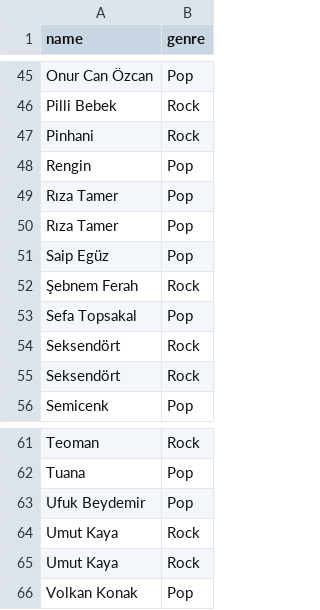
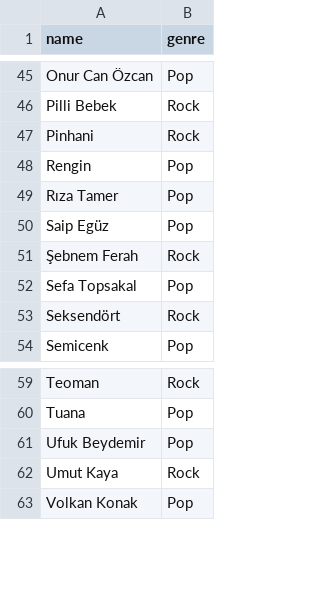
Before and after one commit to Srv1818/akorpro, a CSV file: data/import/sanatcilar.csv, drawn as a sheet; only a part is shown, gaps mark what is left out.

```diff
--- a/data/import/sanatcilar.csv
+++ b/data/import/sanatcilar.csv
@@ -49,3 +49,2 @@ Rengin,Pop
 Rıza Tamer,Pop
-Rıza Tamer,Pop
 Saip Egüz,Pop
@@ -53,3 +52,2 @@ Saip Egüz,Pop
 Sefa Topsakal,Pop
-Seksendört,Rock
 Seksendört,Rock
@@ -63,3 +61,2 @@ Tuana,Pop
 Ufuk Beydemir,Pop
-Umut Kaya,Rock
 Umut Kaya,Rock
```
Also changed, not shown: 3 other files.
